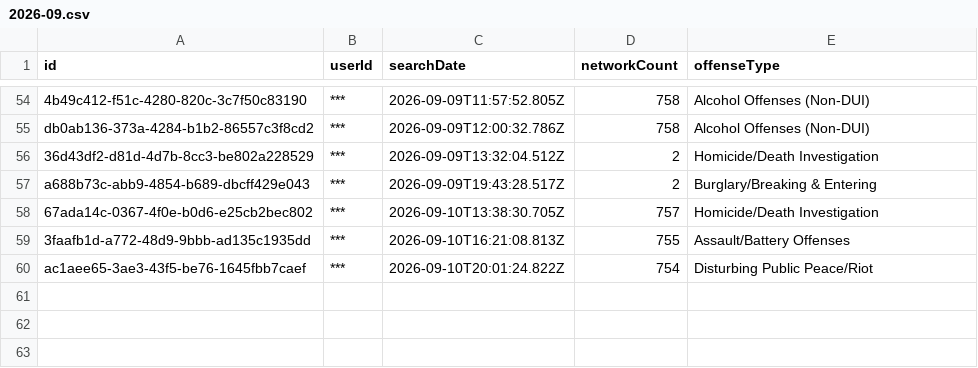
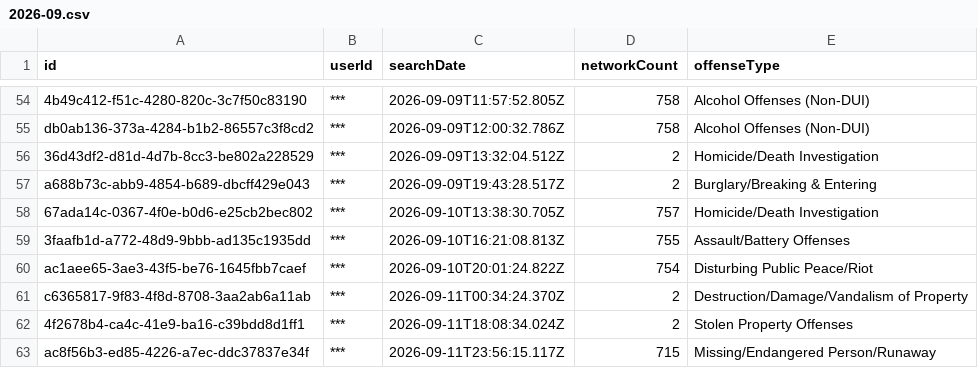
Before and after one commit to Cantica-Systems/kent-co-mi-flock, a CSV file: data/wyoming-city-pd/2026-09.csv, drawn as a sheet; only a part is shown, gaps mark what is left out; the diff names each change by its address in the sheet, - before the commit and + after, or states it on an @@ line.

Commit message:
Update at 2026-09-13T05:44Z (wyoming-city-pd +3)

```diff
--- a/data/wyoming-city-pd/2026-09.csv
+++ b/data/wyoming-city-pd/2026-09.csv
+row 61: c6365817-9f83-4f8d-8708-3aa2ab6a11ab | *** | 2026-09-11T00:34:24.370Z | 2 | Destruction/Damage/Vandalism of Property
+row 62: 4f2678b4-ca4c-41e9-ba16-c39bdd8d1ff1 | *** | 2026-09-11T18:08:34.024Z | 2 | Stolen Property Offenses
+row 63: ac8f56b3-ed85-4226-a7ec-ddc37837e34f | *** | 2026-09-11T23:56:15.117Z | 715 | Missing/Endangered Person/Runaway
```
Also changed, not shown: data/wyoming-city-pd/stats.csv, 3 other files.
